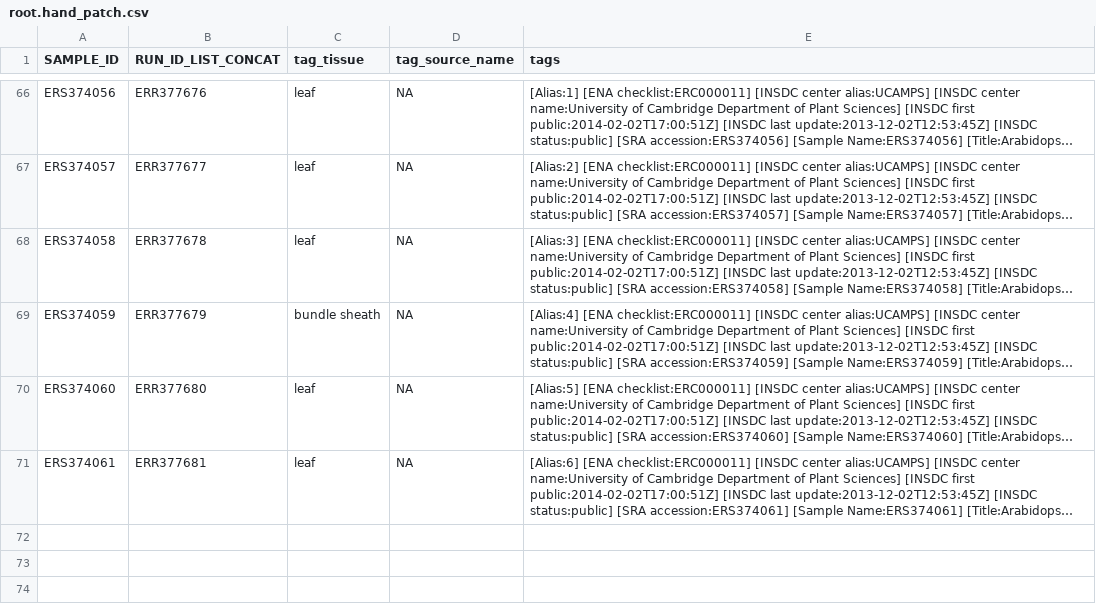
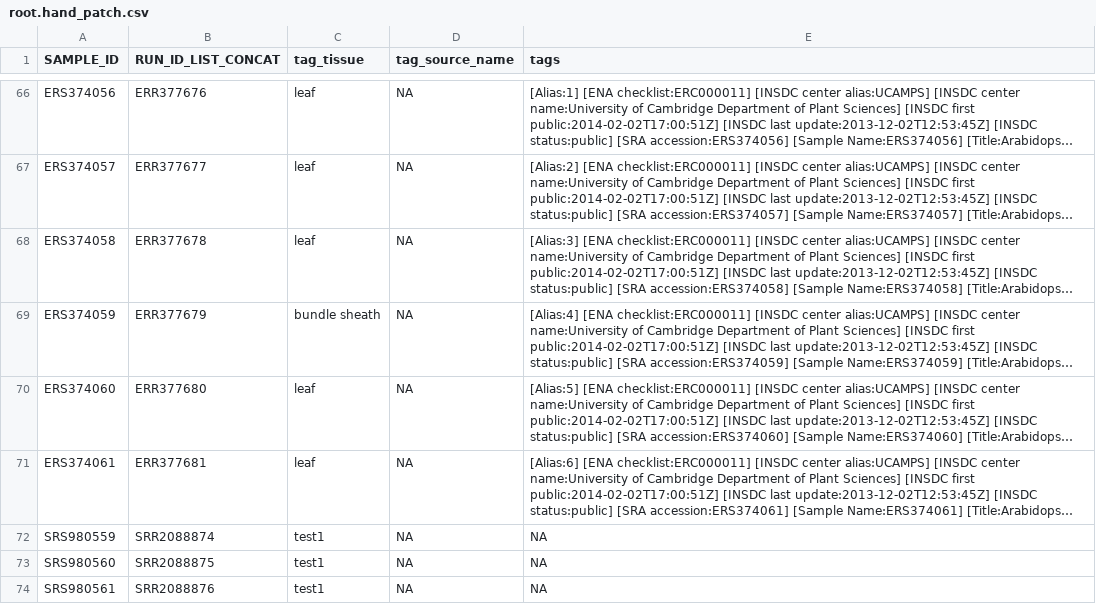
Before and after one commit to shouldsee/metacsv-ath-rnaseq, a CSV file: root.hand_patch.csv, drawn as a sheet; only a part is shown, gaps mark what is left out; long unchanged cells end in …; the diff names each change by its address in the sheet, - before the commit and + after, or states it on an @@ line.

Commit message:
test1_user-email-com_2020-04-04T16-00-12-341133-00-00

```diff
--- a/root.hand_patch.csv
+++ b/root.hand_patch.csv
+row 72: SRS980559 | SRR2088874 | test1 | NA | NA
+row 73: SRS980560 | SRR2088875 | test1 | NA | NA
+row 74: SRS980561 | SRR2088876 | test1 | NA | NA
```
Also changed, not shown: current.csv.
